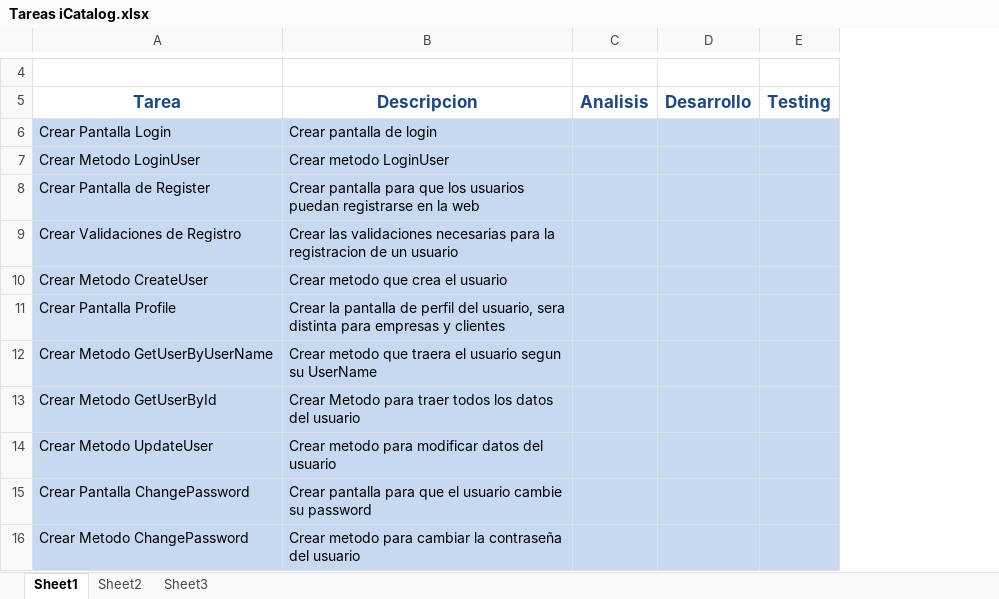
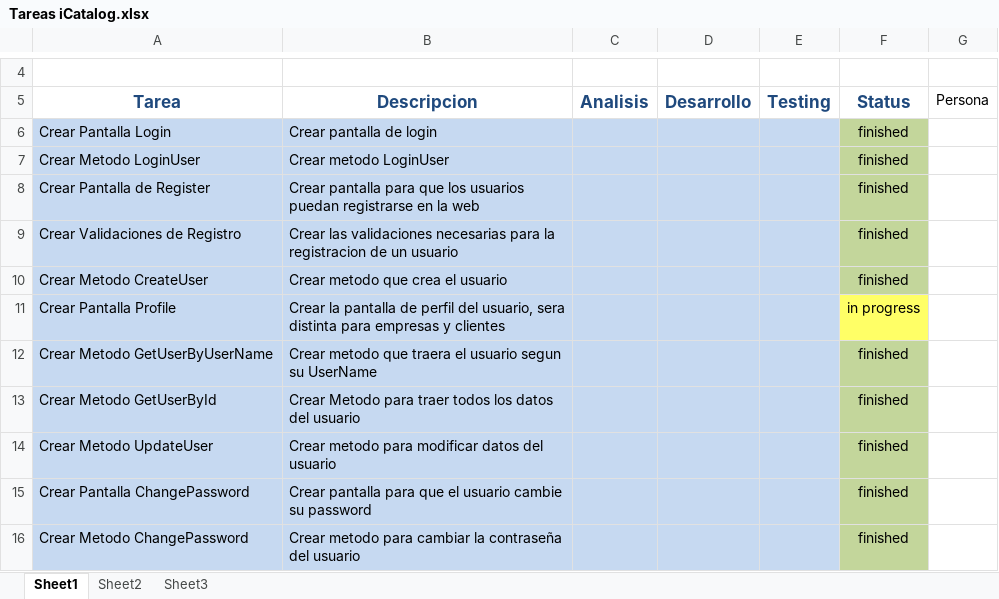
Before and after one commit to smagne87/iCatalogProject, an Excel workbook: ProjectItems/Tareas iCatalog.xlsx, sheet Sheet1, drawn as a sheet; only a part is shown, gaps mark what is left out; values as stored, in another font and other column widths than the file's, no borders; the diff names each change by its address in the sheet, - before the commit and + after, or states it on an @@ line.

Commit message:
Prueba jcouso

```diff
--- a/ProjectItems/Tareas iCatalog.xlsx (sheet Sheet1)
+++ b/ProjectItems/Tareas iCatalog.xlsx (sheet Sheet1)
+column F (Status), rows 6-16: finished | finished | finished | finished | finished | in progress | finished | finished | finished | finished | finished
+column G (Persona), empty
```
